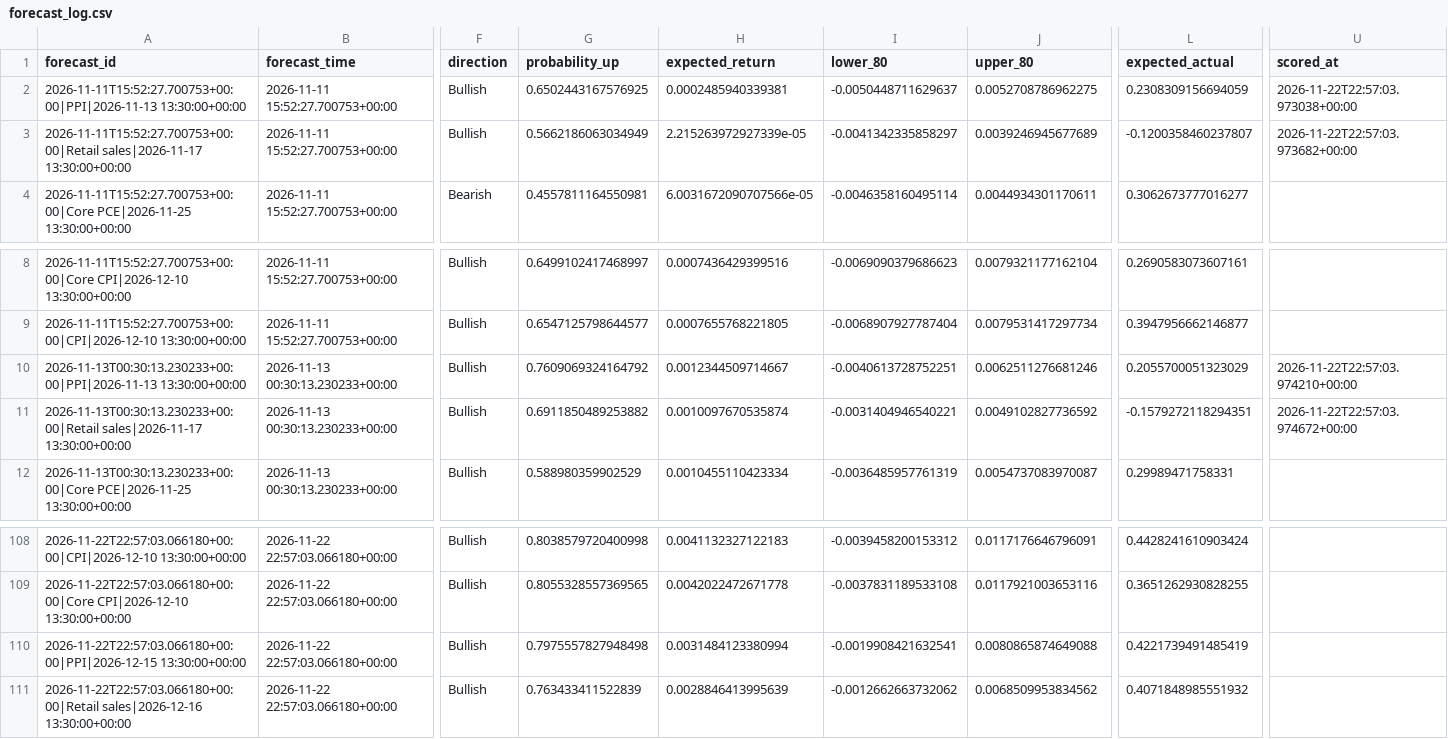
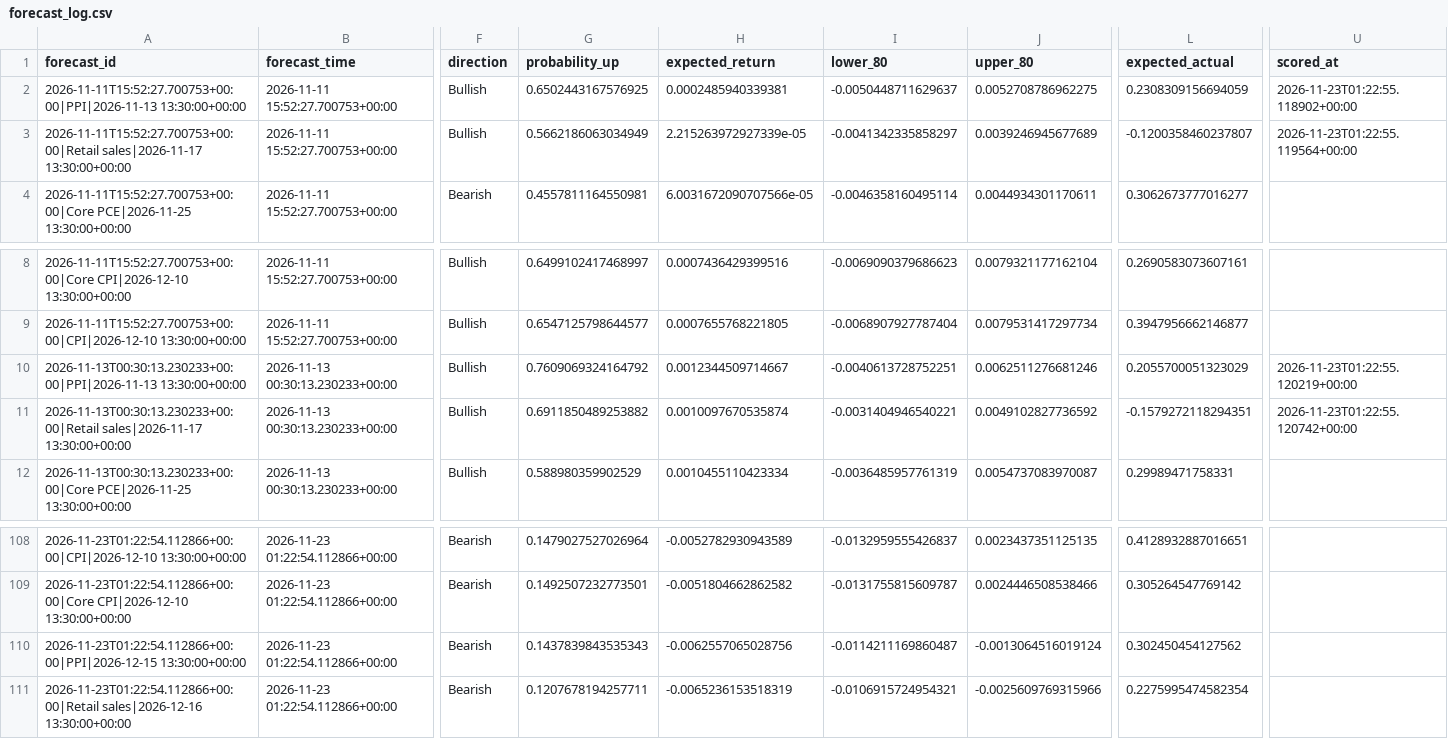
Before and after one commit to nkrabby/gold-news-model, a CSV file: outputs/forecast_log.csv, drawn as a sheet; only a part is shown, gaps mark what is left out; the diff covers the shown part only; the diff names each change by its address in the sheet, - before the commit and + after, or states it on an @@ line.

```diff
--- a/outputs/forecast_log.csv
+++ b/outputs/forecast_log.csv
-U2 (scored_at): 2026-11-22T22:57:03.973038+00:00
+U2 (scored_at): 2026-11-23T01:22:55.118902+00:00
-U3 (scored_at): 2026-11-22T22:57:03.973682+00:00
+U3 (scored_at): 2026-11-23T01:22:55.119564+00:00
-U10 (scored_at): 2026-11-22T22:57:03.974210+00:00
+U10 (scored_at): 2026-11-23T01:22:55.120219+00:00
-U11 (scored_at): 2026-11-22T22:57:03.974672+00:00
+U11 (scored_at): 2026-11-23T01:22:55.120742+00:00
-A108 (forecast_id): 2026-11-22T22:57:03.066180+00:00|CPI|2026-12-10 13:30:00+00:00
+A108 (forecast_id): 2026-11-23T01:22:54.112866+00:00|CPI|2026-12-10 13:30:00+00:00
-B108:B111 (forecast_time): 2026-11-22 22:57:03.066180+00:00
+B108:B111 (forecast_time): 2026-11-23 01:22:54.112866+00:00
-F108:F111 (direction): Bullish
+F108:F111 (direction): Bearish
-G108 (probability_up): 0.8038579720400998
+G108 (probability_up): 0.1479027527026964
-H108 (expected_return): 0.0041132327122183
+H108 (expected_return): -0.0052782930943589
-I108 (lower_80): -0.0039458200153312
+I108 (lower_80): -0.0132959555426837
-J108 (upper_80): 0.0117176646796091
+J108 (upper_80): 0.0023437351125135
-L108 (expected_actual): 0.4428241610903424
+L108 (expected_actual): 0.4128932887016651
-A109 (forecast_id): 2026-11-22T22:57:03.066180+00:00|Core CPI|2026-12-10 13:30:00+00:00
+A109 (forecast_id): 2026-11-23T01:22:54.112866+00:00|Core CPI|2026-12-10 13:30:00+00:00
-G109 (probability_up): 0.8055328557369565
+G109 (probability_up): 0.1492507232773501
-H109 (expected_return): 0.0042022472671778
+H109 (expected_return): -0.0051804662862582
-I109 (lower_80): -0.0037831189533108
+I109 (lower_80): -0.0131755815609787
-J109 (upper_80): 0.0117921003653116
+J109 (upper_80): 0.0024446508538466
-L109 (expected_actual): 0.3651262930828255
+L109 (expected_actual): 0.305264547769142
-A110 (forecast_id): 2026-11-22T22:57:03.066180+00:00|PPI|2026-12-15 13:30:00+00:00
+A110 (forecast_id): 2026-11-23T01:22:54.112866+00:00|PPI|2026-12-15 13:30:00+00:00
-G110 (probability_up): 0.7975557827948498
+G110 (probability_up): 0.1437839843535343
-H110 (expected_return): 0.0031484123380994
+H110 (expected_return): -0.0062557065028756
-I110 (lower_80): -0.0019908421632541
+I110 (lower_80): -0.0114211169860487
-J110 (upper_80): 0.0080865874649088
+J110 (upper_80): -0.0013064516019124
-L110 (expected_actual): 0.4221739491485419
+L110 (expected_actual): 0.302450454127562
-A111 (forecast_id): 2026-11-22T22:57:03.066180+00:00|Retail sales|2026-12-16 13:30:00+00:00
+A111 (forecast_id): 2026-11-23T01:22:54.112866+00:00|Retail sales|2026-12-16 13:30:00+00:00
-G111 (probability_up): 0.763433411522839
+G111 (probability_up): 0.1207678194257711
-H111 (expected_return): 0.0028846413995639
+H111 (expected_return): -0.0065236153518319
-I111 (lower_80): -0.0012662663732062
+I111 (lower_80): -0.0106915724954321
-J111 (upper_80): 0.0068509953834562
+J111 (upper_80): -0.0025609769315966
-L111 (expected_actual): 0.4071848985551932
+L111 (expected_actual): 0.2275995474582354
```
Also changed, not shown: 76 edited cells elsewhere in this file, 2 other files.
